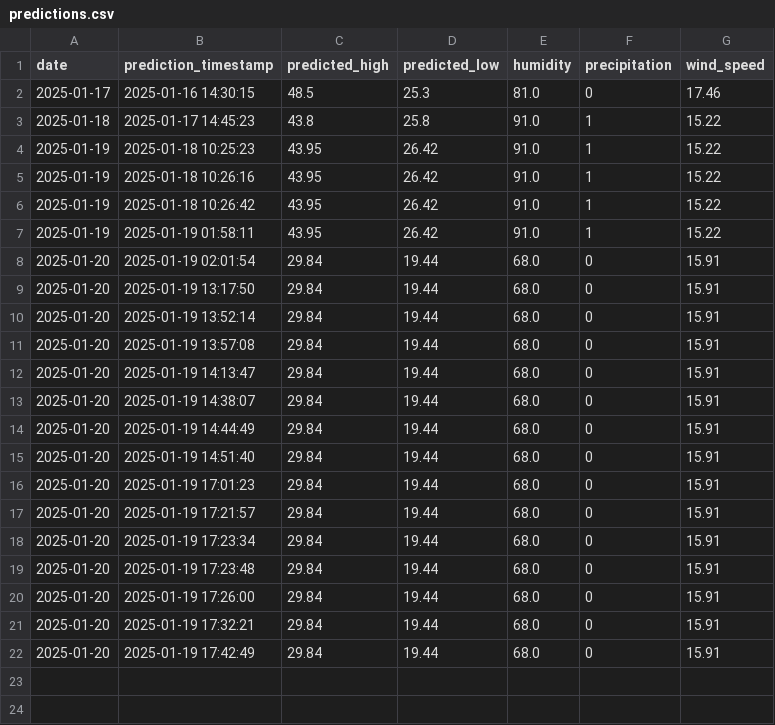
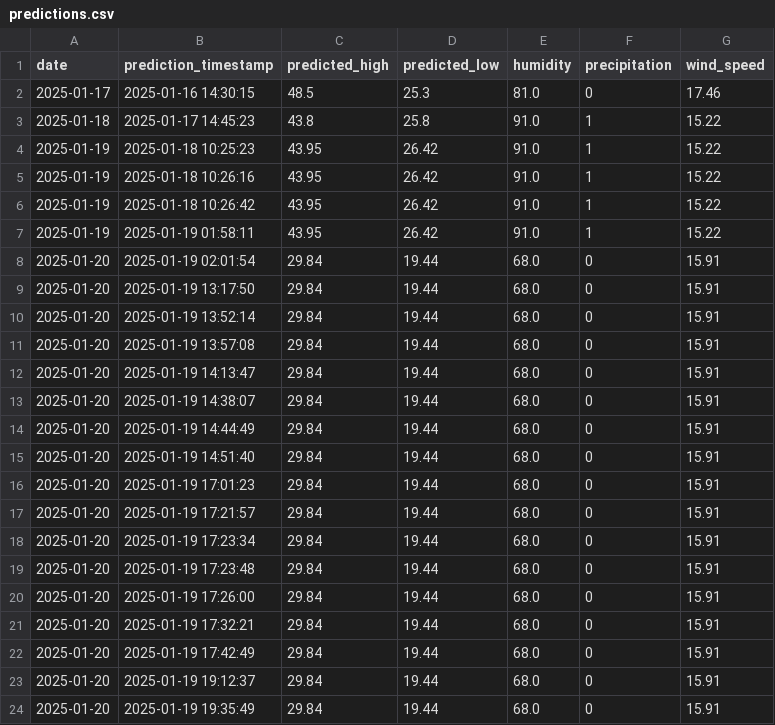
Before and after one commit to SarahE-Dev/weather-prediction-app, a CSV file: data/predictions/predictions.csv, drawn as a sheet.

```diff
--- a/data/predictions/predictions.csv
+++ b/data/predictions/predictions.csv
@@ -22 +22,3 @@ date,prediction_timestamp,predicted_high,predicted_low,humidity,precipitation,wi
 2025-01-20,2025-01-19 17:42:49,29.84,19.44,68.0,0,15.91
+2025-01-20,2025-01-19 19:12:37,29.84,19.44,68.0,0,15.91
+2025-01-20,2025-01-19 19:35:49,29.84,19.44,68.0,0,15.91
```
Also changed, not shown: data/historical/weather_history.csv, data/models/model_metrics.csv, 8 other files.
